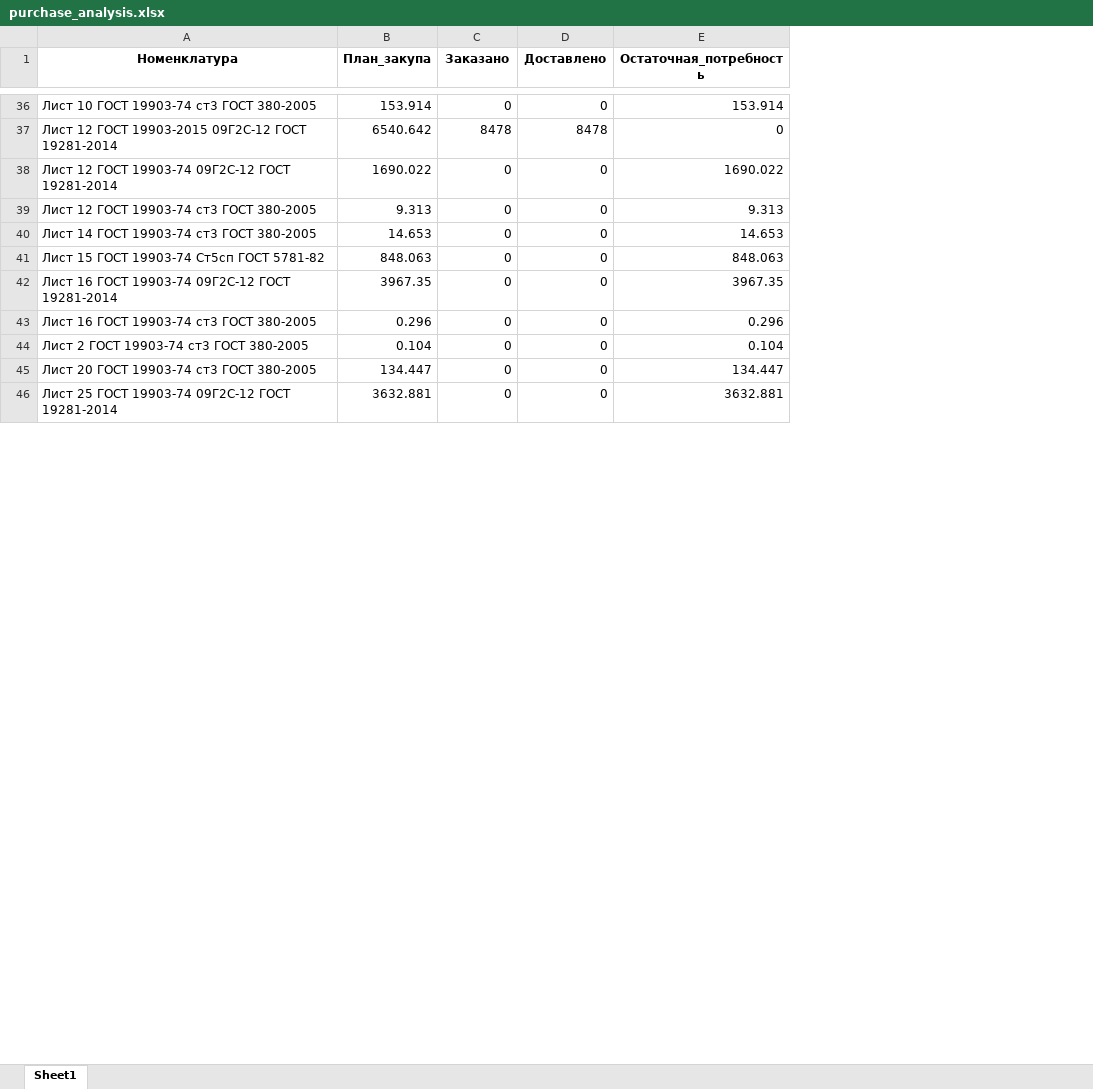
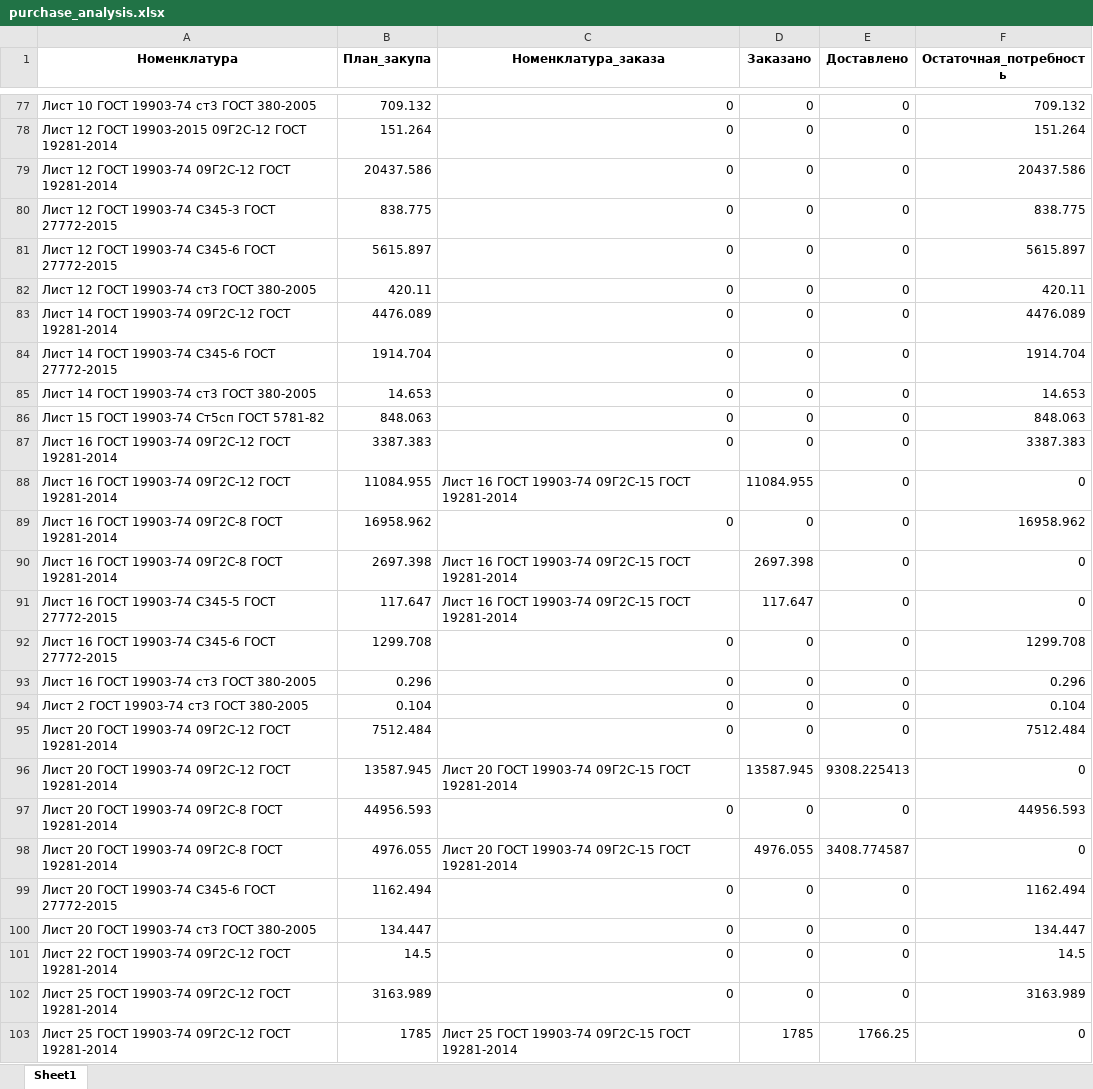
Before and after one commit to smolinilya01/calculation_metal, an Excel workbook: support_data/purchase_analysis/purchase_analysis.xlsx, sheet Sheet1, drawn as a sheet; only a part is shown, gaps mark what is left out; values as stored, in another font and other column widths than the file's, no borders; removed rows and columns are numbered as before the commit, all else as after; the diff covers the shown part only; the diff names each change by its address in the sheet, - before the commit and + after, or states it on an @@ line.

```diff
--- a/support_data/purchase_analysis/purchase_analysis.xlsx (sheet Sheet1)
+++ b/support_data/purchase_analysis/purchase_analysis.xlsx (sheet Sheet1)
+column C (Номенклатура_заказа), row 77: 0; row 79: 0; row 82: 0; rows 85-87: all 0; rows 93-94: 0 | 0; row 100: 0; row 102: 0
-B77 (План_закупа): 153.914
+B77 (План_закупа): 709.132
-F77 (Остаточная_потребность): 153.914
+F77 (Остаточная_потребность): 709.132
-row 37: Лист 12 ГОСТ 19903-2015 09Г2С-12 ГОСТ 19281-2014 | 6540.642 | 8478 | 8478 | 0
+row 78: Лист 12 ГОСТ 19903-2015 09Г2С-12 ГОСТ 19281-2014 | 151.264 | 0 | 0 | 0 | 151.264
-B79 (План_закупа): 1690.022
+B79 (План_закупа): 20437.586
-F79 (Остаточная_потребность): 1690.022
+F79 (Остаточная_потребность): 20437.586
+row 80: Лист 12 ГОСТ 19903-74 С345-3 ГОСТ 27772-2015 | 838.775 | 0 | 0 | 0 | 838.775
+row 81: Лист 12 ГОСТ 19903-74 С345-6 ГОСТ 27772-2015 | 5615.897 | 0 | 0 | 0 | 5615.897
-B82 (План_закупа): 9.313
+B82 (План_закупа): 420.11
-F82 (Остаточная_потребность): 9.313
+F82 (Остаточная_потребность): 420.11
+row 83: Лист 14 ГОСТ 19903-74 09Г2С-12 ГОСТ 19281-2014 | 4476.089 | 0 | 0 | 0 | 4476.089
+row 84: Лист 14 ГОСТ 19903-74 С345-6 ГОСТ 27772-2015 | 1914.704 | 0 | 0 | 0 | 1914.704
-B87 (План_закупа): 3967.35
+B87 (План_закупа): 3387.383
-F87 (Остаточная_потребность): 3967.35
+F87 (Остаточная_потребность): 3387.383
+row 88: Лист 16 ГОСТ 19903-74 09Г2С-12 ГОСТ 19281-2014 | 11084.955 | Лист 16 ГОСТ 19903-74 09Г2С-15 ГОСТ 19281-2014 | 11084.955 | 0 | 0
+row 89: Лист 16 ГОСТ 19903-74 09Г2С-8 ГОСТ 19281-2014 | 16958.962 | 0 | 0 | 0 | 16958.962
+row 90: Лист 16 ГОСТ 19903-74 09Г2С-8 ГОСТ 19281-2014 | 2697.398 | Лист 16 ГОСТ 19903-74 09Г2С-15 ГОСТ 19281-2014 | 2697.398 | 0 | 0
+row 91: Лист 16 ГОСТ 19903-74 С345-5 ГОСТ 27772-2015 | 117.647 | Лист 16 ГОСТ 19903-74 09Г2С-15 ГОСТ 19281-2014 | 117.647 | 0 | 0
+row 92: Лист 16 ГОСТ 19903-74 С345-6 ГОСТ 27772-2015 | 1299.708 | 0 | 0 | 0 | 1299.708
+row 95: Лист 20 ГОСТ 19903-74 09Г2С-12 ГОСТ 19281-2014 | 7512.484 | 0 | 0 | 0 | 7512.484
+row 96: Лист 20 ГОСТ 19903-74 09Г2С-12 ГОСТ 19281-2014 | 13587.945 | Лист 20 ГОСТ 19903-74 09Г2С-15 ГОСТ 19281-2014 | 13587.945 | 9308.225413 | 0
+row 97: Лист 20 ГОСТ 19903-74 09Г2С-8 ГОСТ 19281-2014 | 44956.593 | 0 | 0 | 0 | 44956.593
+row 98: Лист 20 ГОСТ 19903-74 09Г2С-8 ГОСТ 19281-2014 | 4976.055 | Лист 20 ГОСТ 19903-74 09Г2С-15 ГОСТ 19281-2014 | 4976.055 | 3408.774587 | 0
+row 99: Лист 20 ГОСТ 19903-74 С345-6 ГОСТ 27772-2015 | 1162.494 | 0 | 0 | 0 | 1162.494
+row 101: Лист 22 ГОСТ 19903-74 09Г2С-12 ГОСТ 19281-2014 | 14.5 | 0 | 0 | 0 | 14.5
-B102 (План_закупа): 3632.881
+B102 (План_закупа): 3163.989
-F102 (Остаточная_потребность): 3632.881
+F102 (Остаточная_потребность): 3163.989
+row 103: Лист 25 ГОСТ 19903-74 09Г2С-12 ГОСТ 19281-2014 | 1785 | Лист 25 ГОСТ 19903-74 09Г2С-15 ГОСТ 19281-2014 | 1785 | 1766.25 | 0
```
Also changed, not shown: 163 added rows, 24 removed rows and 94 edited cells elsewhere in this sheet, support_data/purchase_analysis/summary_row.xlsx, support_data/purchase_analysis/Итоговая_потребность.xlsm, 18 other files.
